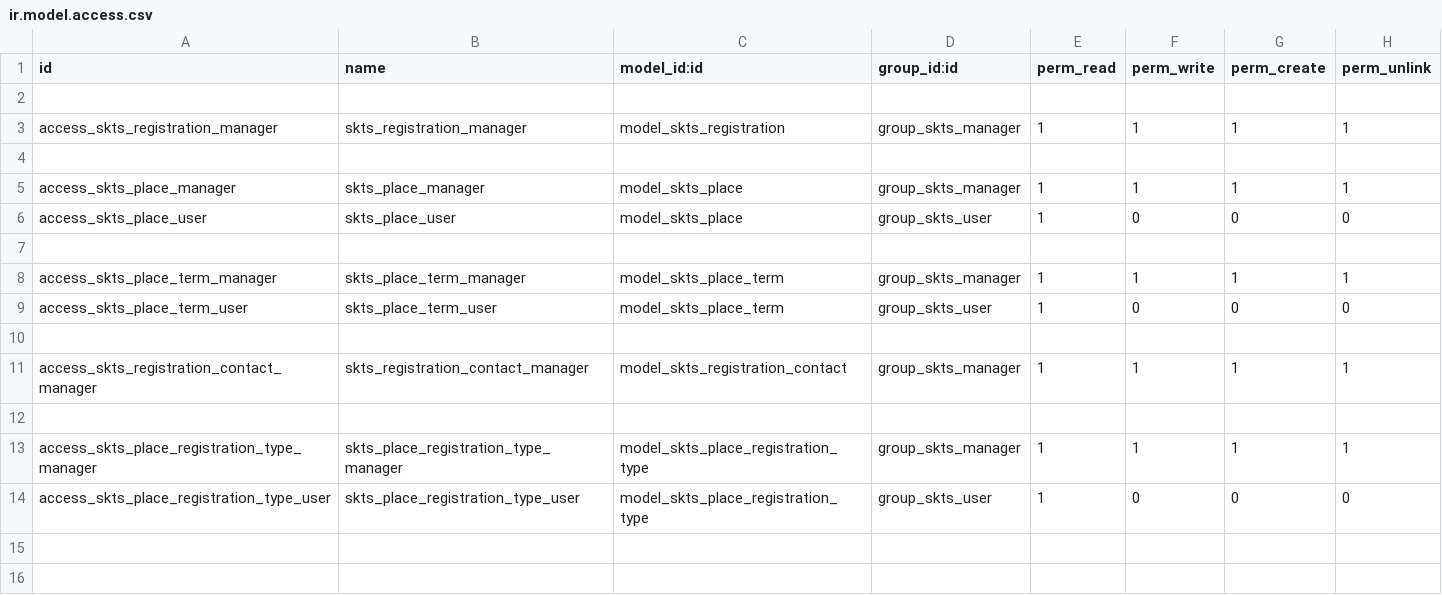
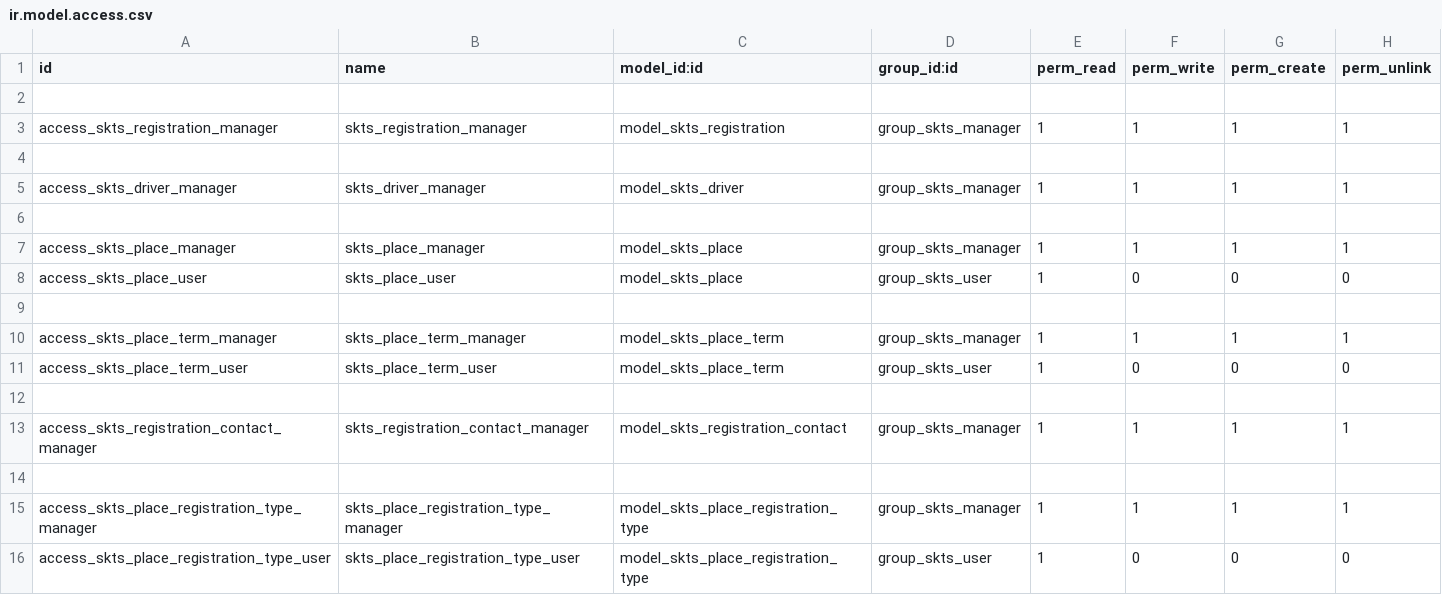
Before and after one commit to oguzhandikici/skts, a CSV file: security/ir.model.access.csv, drawn as a sheet; the diff names each change by its address in the sheet, - before the commit and + after, or states it on an @@ line.

```diff
--- a/security/ir.model.access.csv
+++ b/security/ir.model.access.csv
+row 5: access_skts_driver_manager | skts_driver_manager | model_skts_driver | group_skts_manager | 1 | 1 | 1 | 1
+row 6: (empty)
```
Also changed, not shown: 15 other files.
